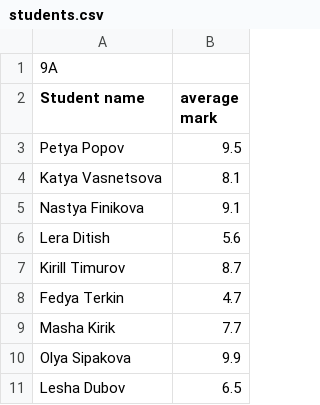
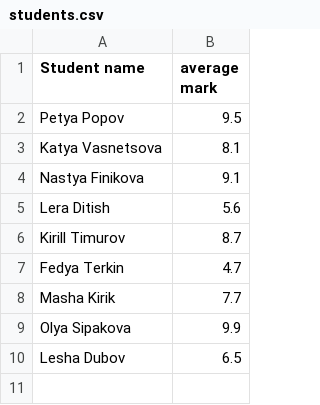
Before and after one commit to ElizavetaPa17/253501_SYTSEVICH_IGI, a CSV file: IGI/LR4/students.csv, drawn as a sheet.

```diff
--- a/IGI/LR4/students.csv
+++ b/IGI/LR4/students.csv
@@ -1,2 +1 @@
-"9A"
 "Student name","average mark"
```
Also changed, not shown: 19 other files.
